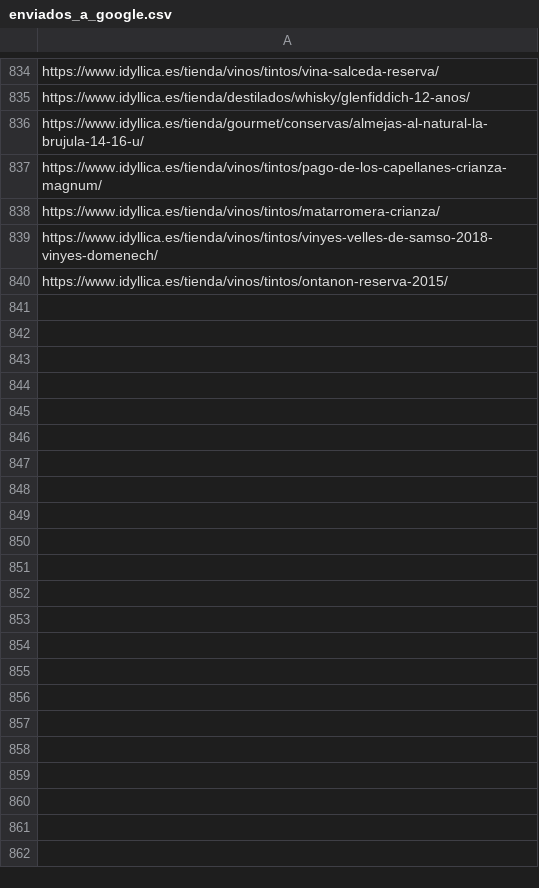
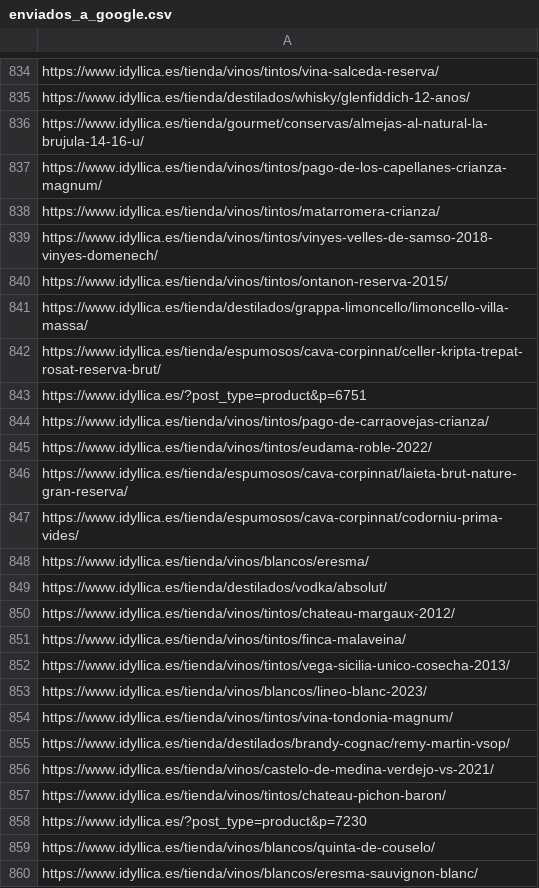
Before and after one commit to jcarrasquet/Seo_Idyllica, a CSV file: enviados_a_google.csv, drawn as a sheet; only a part is shown, gaps mark what is left out; the diff covers the shown part only; the diff names each change by its address in the sheet, - before the commit and + after, or states it on an @@ line.

```diff
--- a/enviados_a_google.csv
+++ b/enviados_a_google.csv
+row 841: https://www.idyllica.es/tienda/destilados/grappa-limoncello/limoncello-villa-massa/
+row 842: https://www.idyllica.es/tienda/espumosos/cava-corpinnat/celler-kripta-trepat-rosat-reserva-brut/
+row 843: https://www.idyllica.es/?post_type=product&p=6751
+row 844: https://www.idyllica.es/tienda/vinos/tintos/pago-de-carraovejas-crianza/
+row 845: https://www.idyllica.es/tienda/vinos/tintos/eudama-roble-2022/
+row 846: https://www.idyllica.es/tienda/espumosos/cava-corpinnat/laieta-brut-nature-gran-reserva/
+row 847: https://www.idyllica.es/tienda/espumosos/cava-corpinnat/codorniu-prima-vides/
+row 848: https://www.idyllica.es/tienda/vinos/blancos/eresma/
+row 849: https://www.idyllica.es/tienda/destilados/vodka/absolut/
+row 850: https://www.idyllica.es/tienda/vinos/tintos/chateau-margaux-2012/
+row 851: https://www.idyllica.es/tienda/vinos/tintos/finca-malaveina/
+row 852: https://www.idyllica.es/tienda/vinos/tintos/vega-sicilia-unico-cosecha-2013/
+row 853: https://www.idyllica.es/tienda/vinos/blancos/lineo-blanc-2023/
+row 854: https://www.idyllica.es/tienda/vinos/tintos/vina-tondonia-magnum/
+row 855: https://www.idyllica.es/tienda/destilados/brandy-cognac/remy-martin-vsop/
+row 856: https://www.idyllica.es/tienda/vinos/castelo-de-medina-verdejo-vs-2021/
+row 857: https://www.idyllica.es/tienda/vinos/tintos/chateau-pichon-baron/
+row 858: https://www.idyllica.es/?post_type=product&p=7230
+row 859: https://www.idyllica.es/tienda/vinos/blancos/quinta-de-couselo/
+row 860: https://www.idyllica.es/tienda/vinos/blancos/eresma-sauvignon-blanc/
```
Also changed, not shown: 10 added rows elsewhere in this file, 1 other file.
